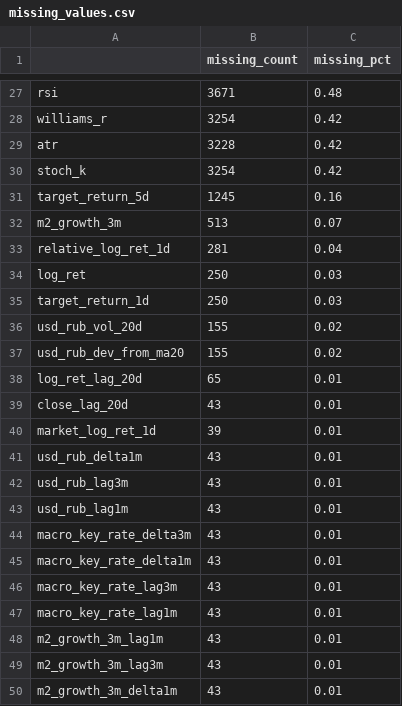
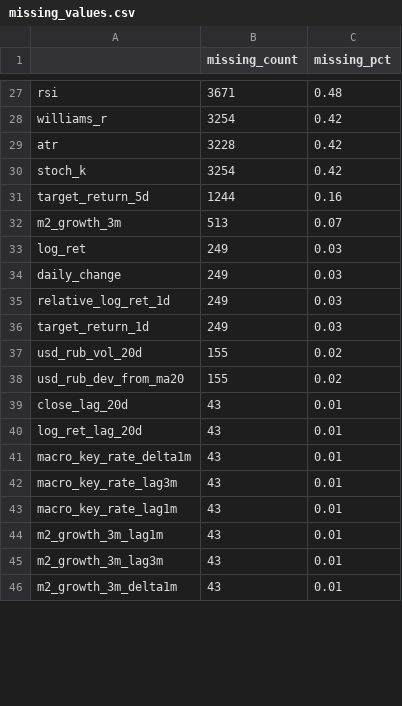
Before and after one commit to vovaovsyanka/dpo, a CSV file: project/artifacts/eda/missing_values.csv, drawn as a sheet; only a part is shown, gaps mark what is left out; the diff covers the shown part only.

```diff
--- a/project/artifacts/eda/missing_values.csv
+++ b/project/artifacts/eda/missing_values.csv
@@ -30,16 +30,12 @@ atr,3228,0.42
 stoch_k,3254,0.42
-target_return_5d,1245,0.16
+target_return_5d,1244,0.16
 m2_growth_3m,513,0.07
-relative_log_ret_1d,281,0.04
-log_ret,250,0.03
-target_return_1d,250,0.03
+log_ret,249,0.03
+daily_change,249,0.03
+relative_log_ret_1d,249,0.03
+target_return_1d,249,0.03
 usd_rub_vol_20d,155,0.02
 usd_rub_dev_from_ma20,155,0.02
-log_ret_lag_20d,65,0.01
 close_lag_20d,43,0.01
-market_log_ret_1d,39,0.01
-usd_rub_delta1m,43,0.01
-usd_rub_lag3m,43,0.01
-usd_rub_lag1m,43,0.01
-macro_key_rate_delta3m,43,0.01
+log_ret_lag_20d,43,0.01
 macro_key_rate_delta1m,43,0.01
```
Also changed, not shown: 6 added rows, 9 removed rows, 12 moved rows and 5 edited cells elsewhere in this file, project/artifacts/eda/ticker_statistics.csv, project/artifacts/eda/top_correlations_return20.csv, 52 other files.
